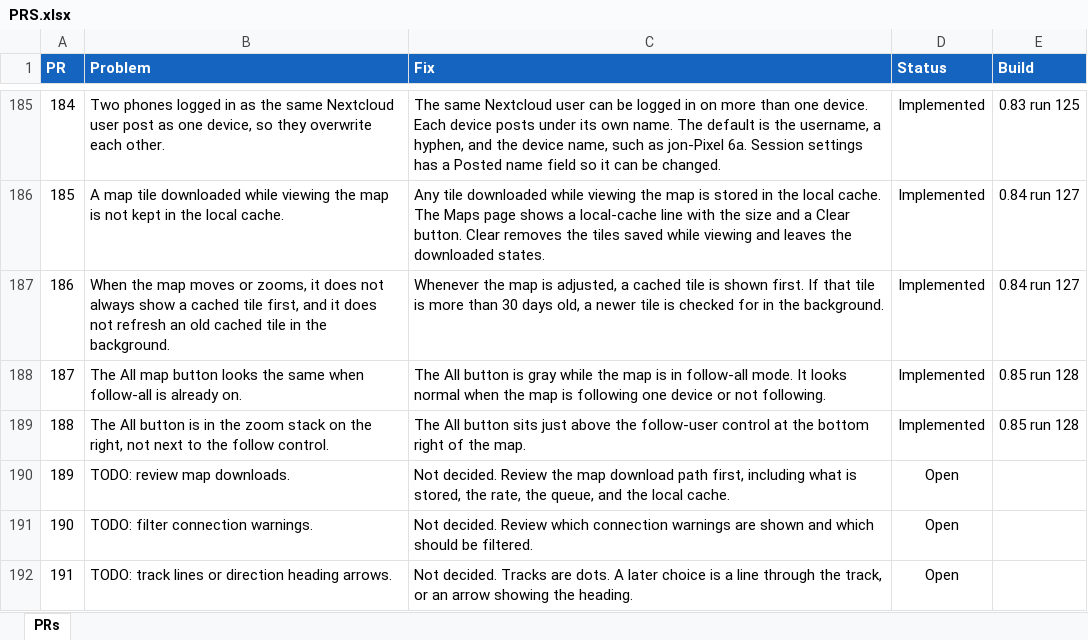
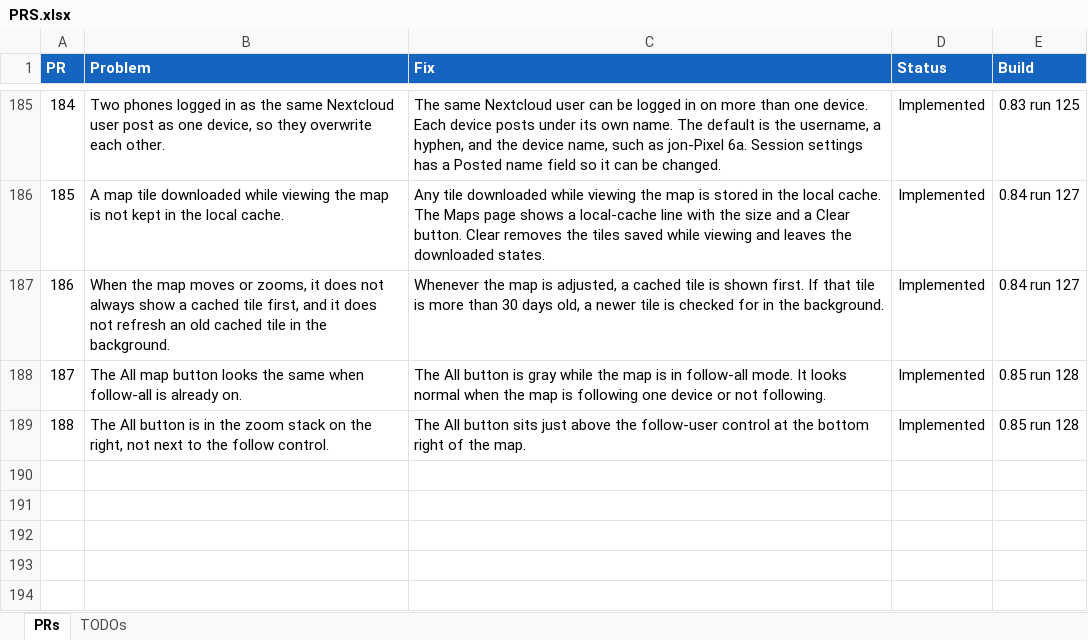
Before and after one commit to jonopelgt/NextcloudPhoneTrack, an Excel workbook: PRS.xlsx, sheet PRs, drawn as a sheet; only a part is shown, gaps mark what is left out; values as stored, in another font and other column widths than the file's, no borders; conditional formats not drawn; the diff names each change by its address in the sheet, - before the commit and + after, or states it on an @@ line.

Commit message:
Keep TODOs on their own sheet
TODOs are no longer numbered with the problem reports.

```diff
--- a/PRS.xlsx (sheet PRs)
+++ b/PRS.xlsx (sheet PRs)
+sheet tab: TODOs
-row 190: 189 | TODO: review map downloads. | Not decided. Review the map download path first, including what is stored, the rate, the queue, and the local cache. | Open
-row 191: 190 | TODO: filter connection warnings. | Not decided. Review which connection warnings are shown and which should be filtered. | Open
-row 192: 191 | TODO: track lines or direction heading arrows. | Not decided. Tracks are dots. A later choice is a line through the track, or an arrow showing the heading. | Open
```
Also changed, not shown: 1 other file.
